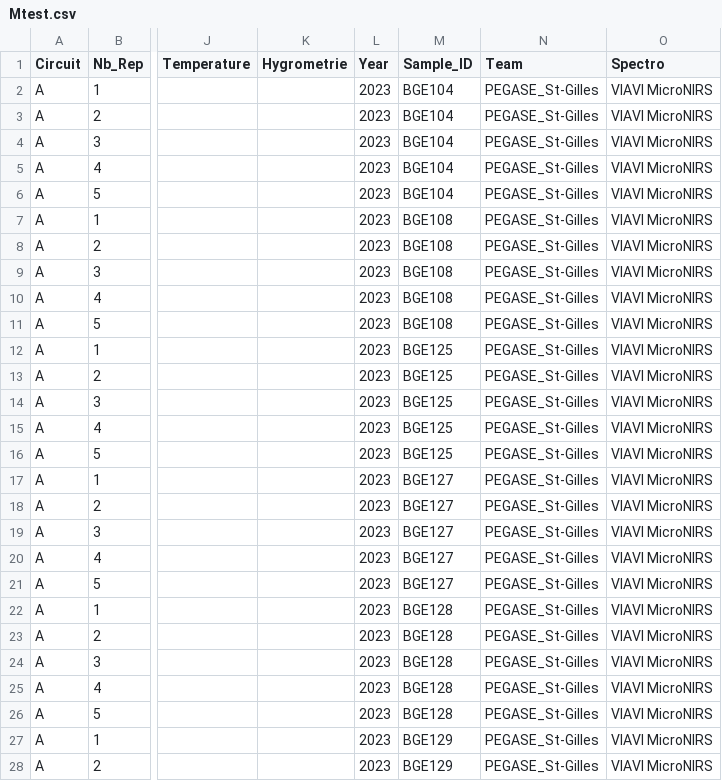
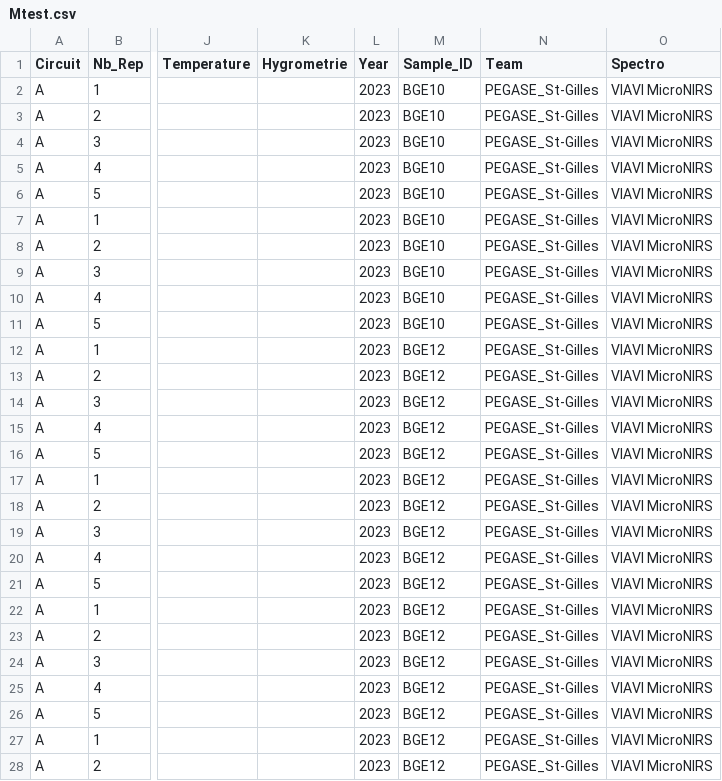
Before and after one commit to GBeurier/nirs4all, a CSV file: examples/sample_data/regression_2/Mtest.csv, drawn as a sheet; only a part is shown, gaps mark what is left out; the diff covers the shown part only; the diff names each change by its address in the sheet, - before the commit and + after, or states it on an @@ line.

```diff
--- a/examples/sample_data/regression_2/Mtest.csv
+++ b/examples/sample_data/regression_2/Mtest.csv
-M2:M6 (Sample_ID): BGE104
+M2:M6 (Sample_ID): BGE10
-M7:M11 (Sample_ID): BGE108
+M7:M11 (Sample_ID): BGE10
-M12:M16 (Sample_ID): BGE125
+M12:M16 (Sample_ID): BGE12
-M17:M21 (Sample_ID): BGE127
+M17:M21 (Sample_ID): BGE12
-M22:M26 (Sample_ID): BGE128
+M22:M26 (Sample_ID): BGE12
-M27:M28 (Sample_ID): BGE129
+M27:M28 (Sample_ID): BGE12
```
Also changed, not shown: 73 edited cells elsewhere in this file, examples/sample_data/regression_2/Mtrain.csv.
